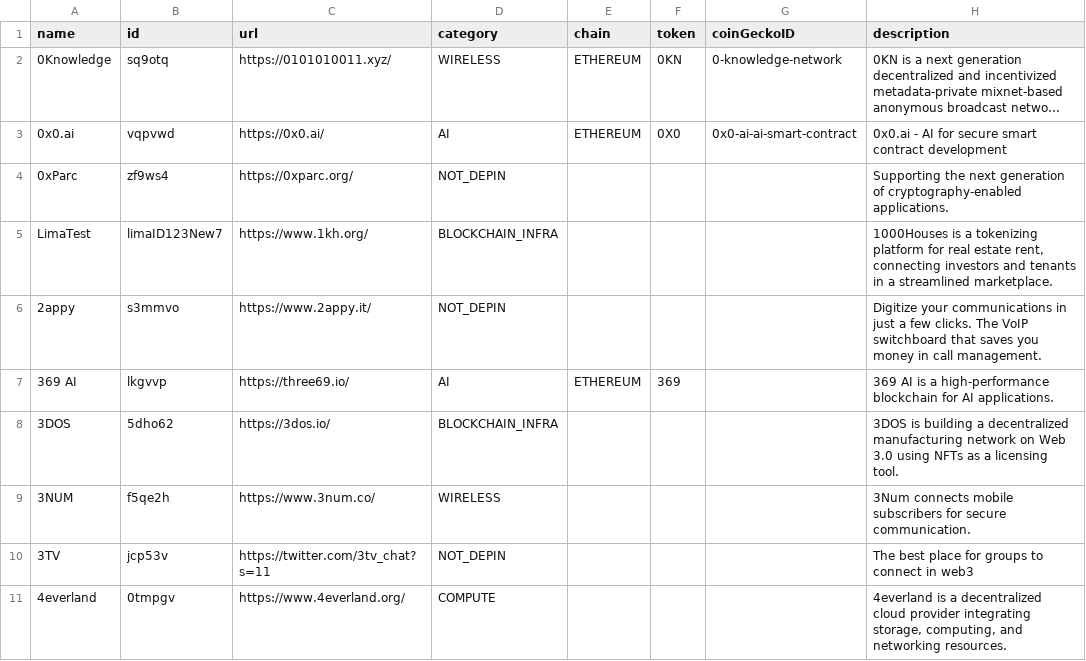
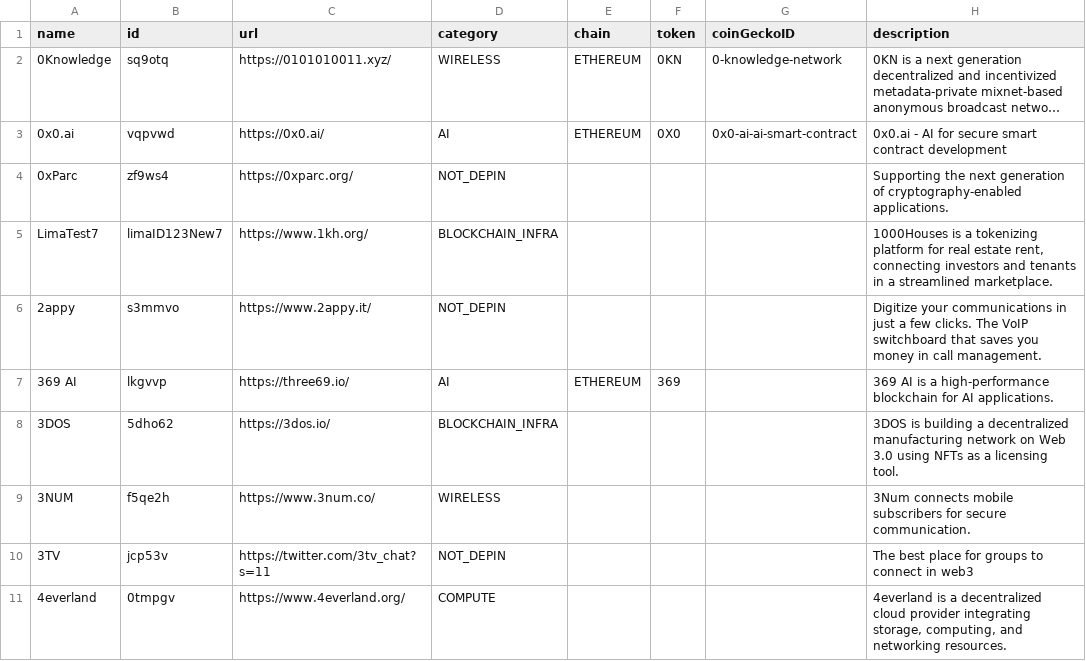
Before and after one commit to HamidHabib/datacsv, a CSV file: data.csv, drawn as a sheet; only a part is shown; long unchanged cells end in …; the diff names each change by its address in the sheet, - before the commit and + after, or states it on an @@ line.

Commit message:
Update data.csv

```diff
--- a/data.csv
+++ b/data.csv
-A5 (name): LimaTest
+A5 (name): LimaTest7
```
